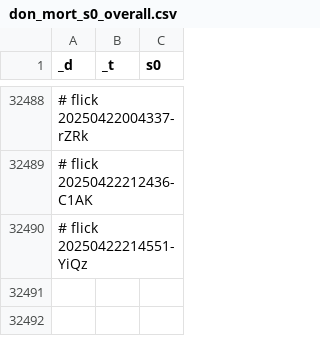
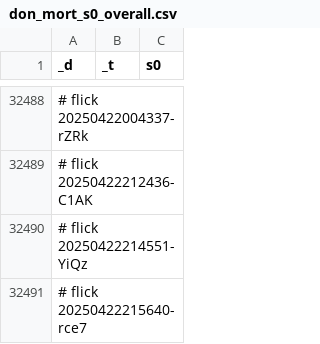
Before and after one commit to abikesa/bronx, a CSV file: kitabo/ensi/testbin/test3/assets/csv/don_mort_s0_overall.csv, drawn as a sheet; only a part is shown, gaps mark what is left out.

Commit message:
kitabo/ensi/testbin/test3/assets/csv/don_mort_s0_overall.csv

```diff
--- a/kitabo/ensi/testbin/test3/assets/csv/don_mort_s0_overall.csv
+++ b/kitabo/ensi/testbin/test3/assets/csv/don_mort_s0_overall.csv
@@ -32490 +32490,2 @@ _d,_t,s0
 # flick 20250422214551-YiQz
+# flick 20250422215640-rce7
```
